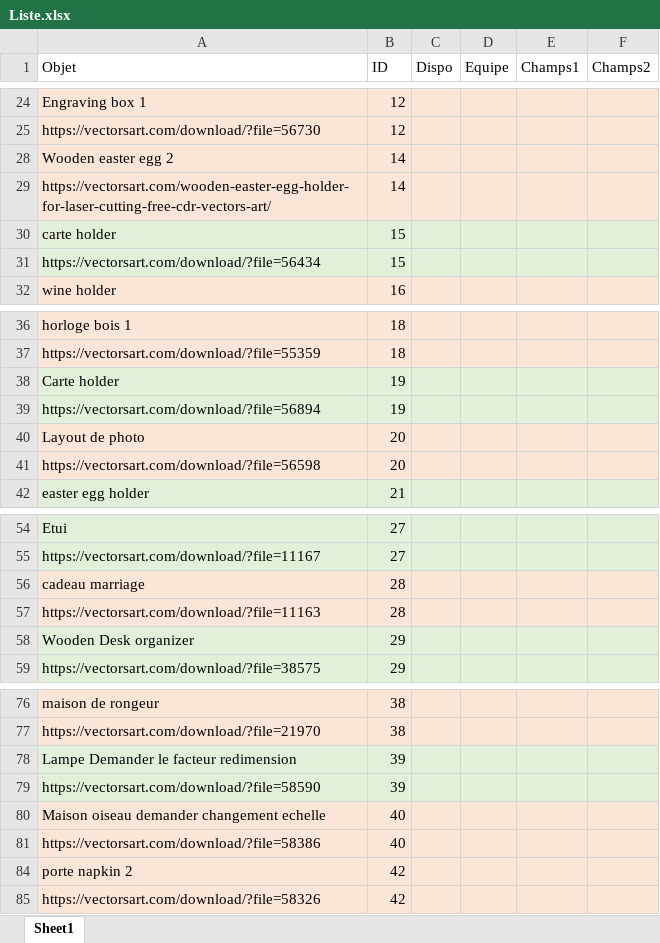
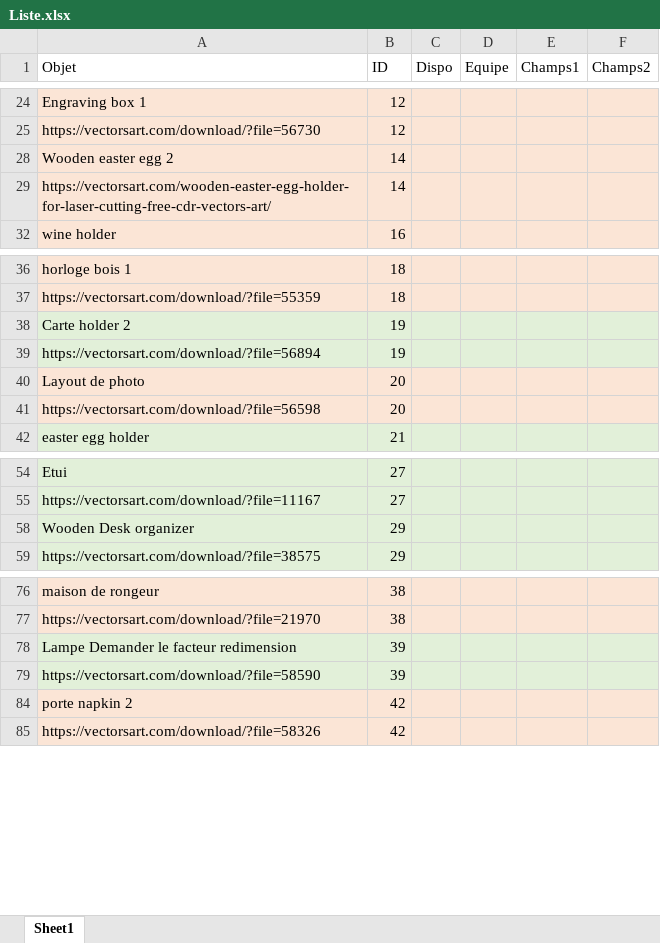
Before and after one commit to richard-phat-the-nguyen/-IND2107---Proc-d-s-de-formage-et-d-assemblage, an Excel workbook: Laboratoire Laser/Liste.xlsx, sheet Sheet1, drawn as a sheet; only a part is shown, gaps mark what is left out; values as stored, in another font and other column widths than the file's, no borders; table styles not drawn; the diff names each change by its address in the sheet, - before the commit and + after, or states it on an @@ line.

Commit message:
Changement 0015_16_11_2022

```diff
--- a/Laboratoire Laser/Liste.xlsx (sheet Sheet1)
+++ b/Laboratoire Laser/Liste.xlsx (sheet Sheet1)
-row 30: carte holder | 15
-row 31: https://vectorsart.com/download/?file=56434 | 15
-A38 (Objet): Carte holder
+A38 (Objet): Carte holder 2
-row 56: cadeau marriage | 28
-row 57: https://vectorsart.com/download/?file=11163 | 28
-row 80: Maison oiseau demander changement echelle | 40
-row 81: https://vectorsart.com/download/?file=58386 | 40
```
Also changed, not shown: hidden cells, 1 other file.
